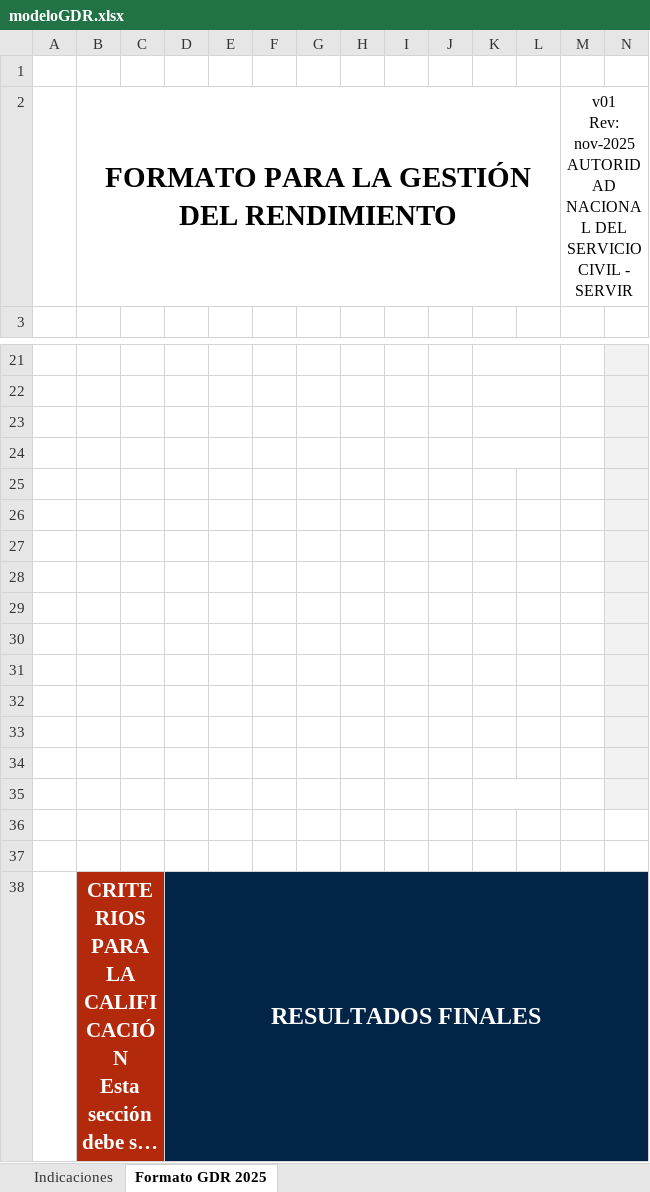
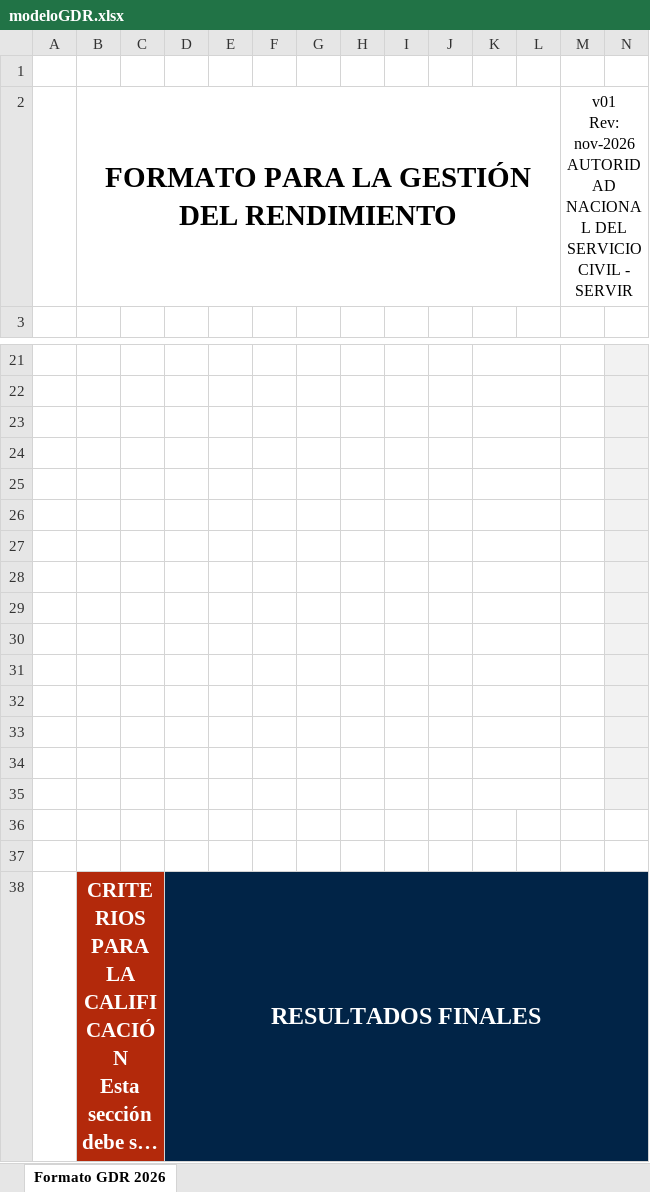
Before and after one commit to fernandocampos-oss/SOMOS-FRONTEND, an Excel workbook: src/assets/docs/modeloGDR.xlsx, sheet Formato GDR 2026, drawn as a sheet; only a part is shown, gaps mark what is left out; long unchanged cells end in …; values as stored, in another font and other column widths than the file's, no borders; charts and pictures and conditional formats not drawn; ↵ is a line break in a cell; the diff names each change by its address in the sheet, - before the commit and + after, or states it on an @@ line.

```diff
--- a/src/assets/docs/modeloGDR.xlsx (sheet Formato GDR 2026)
+++ b/src/assets/docs/modeloGDR.xlsx (sheet Formato GDR 2026)
-sheet tab: Formato GDR 2025
+sheet tab: Formato GDR 2026
-sheet tab: Indicaciones
-M2: v01 ↵ Rev: nov-2025 ↵ AUTORIDAD NACIONAL…
+M2: v01 ↵ Rev: nov-2026 ↵ AUTORIDAD NACIONAL…
+K25:L25 merged
+K26:L26 merged
+K27:L27 merged
+K28:L28 merged
+K29:L29 merged
+K30:L30 merged
+K31:L31 merged
+K32:L32 merged
+K33:L33 merged
+K34:L34 merged
```
Also changed, not shown: charts or pictures, 4 other files.
